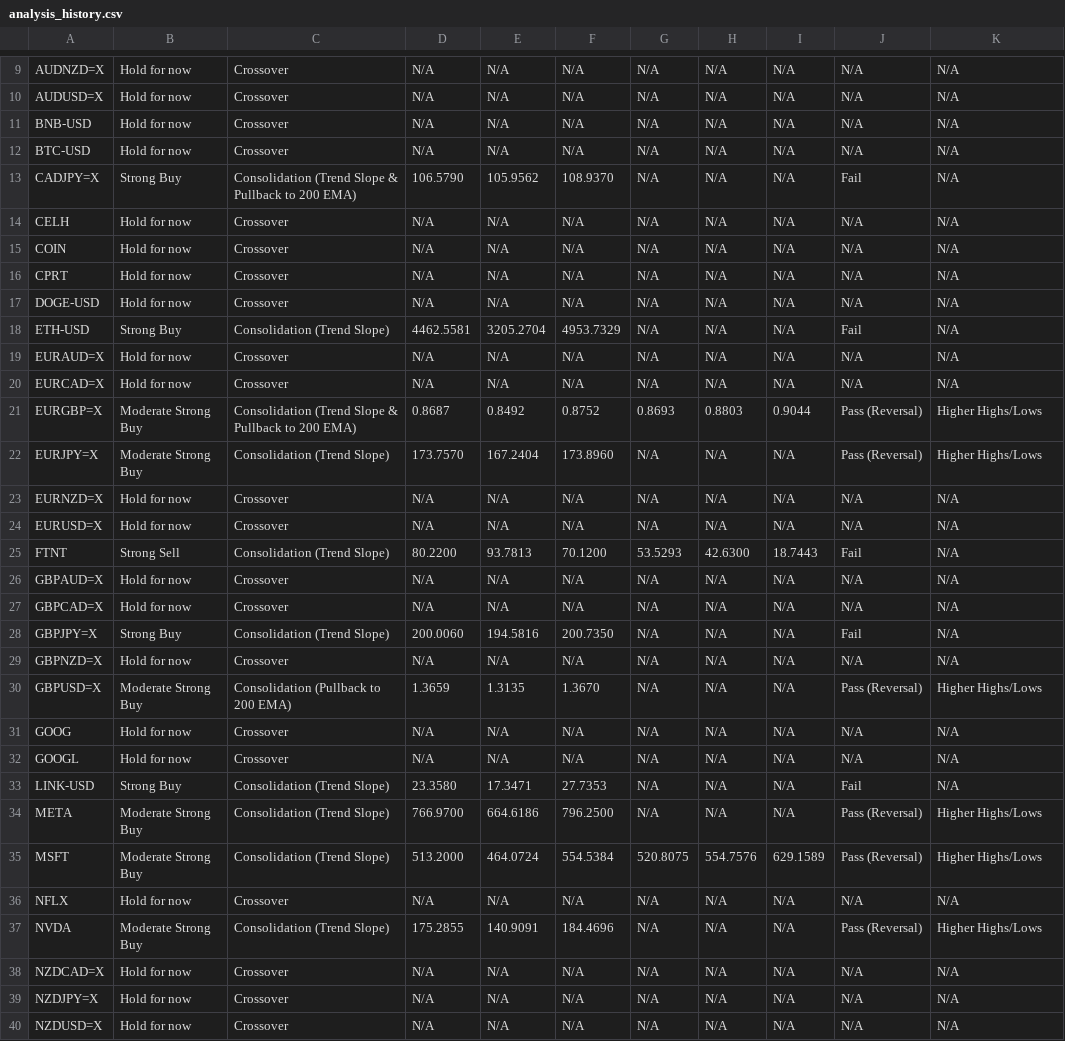
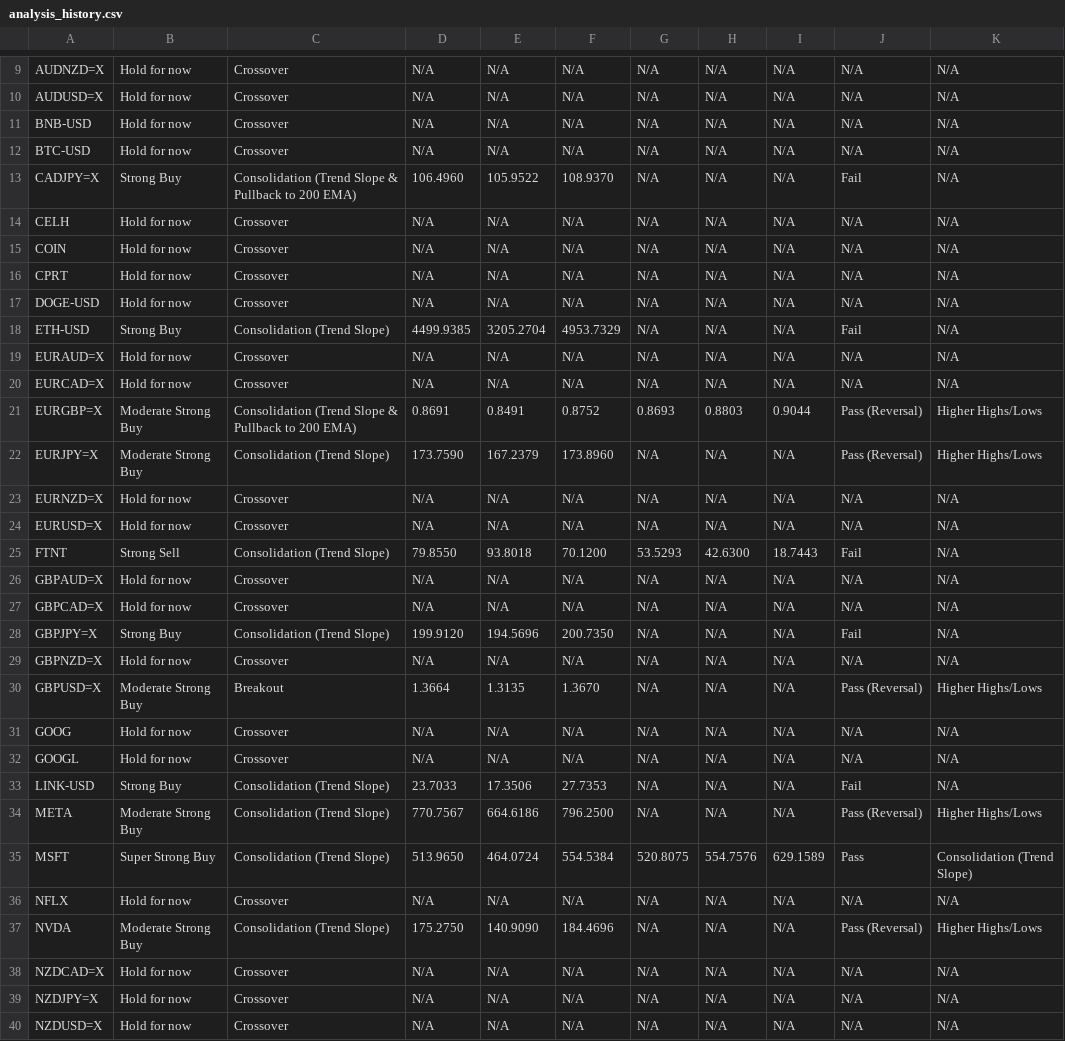
Before and after one commit to leongewv/automated-ticker-analyzer, a CSV file: analysis_history.csv, drawn as a sheet; only a part is shown, gaps mark what is left out; the diff covers the shown part only.

```diff
--- a/analysis_history.csv
+++ b/analysis_history.csv
@@ -12,3 +12,3 @@ BNB-USD,Hold for now,Crossover,N/A,N/A,N/A,N/A,N/A,N/A,N/A,N/A
 BTC-USD,Hold for now,Crossover,N/A,N/A,N/A,N/A,N/A,N/A,N/A,N/A
-CADJPY=X,Strong Buy,Consolidation (Trend Slope & Pullback to 200 EMA),106.5790,105.9562,108.9370,N/A,N/A,N/A,Fail,N/A
+CADJPY=X,Strong Buy,Consolidation (Trend Slope & Pullback to 200 EMA),106.4960,105.9522,108.9370,N/A,N/A,N/A,Fail,N/A
 CELH,Hold for now,Crossover,N/A,N/A,N/A,N/A,N/A,N/A,N/A,N/A
@@ -17,22 +17,22 @@ CPRT,Hold for now,Crossover,N/A,N/A,N/A,N/A,N/A,N/A,N/A,N/A
 DOGE-USD,Hold for now,Crossover,N/A,N/A,N/A,N/A,N/A,N/A,N/A,N/A
-ETH-USD,Strong Buy,Consolidation (Trend Slope),4462.5581,3205.2704,4953.7329,N/A,N/A,N/A,Fail,N/A
+ETH-USD,Strong Buy,Consolidation (Trend Slope),4499.9385,3205.2704,4953.7329,N/A,N/A,N/A,Fail,N/A
 EURAUD=X,Hold for now,Crossover,N/A,N/A,N/A,N/A,N/A,N/A,N/A,N/A
 EURCAD=X,Hold for now,Crossover,N/A,N/A,N/A,N/A,N/A,N/A,N/A,N/A
-EURGBP=X,Moderate Strong Buy,Consolidation (Trend Slope & Pullback to 200 EMA),0.8687,0.8492,0.8752,0.8693,0.8803,0.9044,Pass (Reversal),Higher Highs/Lows
-EURJPY=X,Moderate Strong Buy,Consolidation (Trend Slope),173.7570,167.2404,173.8960,N/A,N/A,N/A,Pass (Reversal),Higher Highs/Lows
+EURGBP=X,Moderate Strong Buy,Consolidation (Trend Slope & Pullback to 200 EMA),0.8691,0.8491,0.8752,0.8693,0.8803,0.9044,Pass (Reversal),Higher Highs/Lows
+EURJPY=X,Moderate Strong Buy,Consolidation (Trend Slope),173.7590,167.2379,173.8960,N/A,N/A,N/A,Pass (Reversal),Higher Highs/Lows
 EURNZD=X,Hold for now,Crossover,N/A,N/A,N/A,N/A,N/A,N/A,N/A,N/A
 EURUSD=X,Hold for now,Crossover,N/A,N/A,N/A,N/A,N/A,N/A,N/A,N/A
-FTNT,Strong Sell,Consolidation (Trend Slope),80.2200,93.7813,70.1200,53.5293,42.6300,18.7443,Fail,N/A
+FTNT,Strong Sell,Consolidation (Trend Slope),79.8550,93.8018,70.1200,53.5293,42.6300,18.7443,Fail,N/A
 GBPAUD=X,Hold for now,Crossover,N/A,N/A,N/A,N/A,N/A,N/A,N/A,N/A
 GBPCAD=X,Hold for now,Crossover,N/A,N/A,N/A,N/A,N/A,N/A,N/A,N/A
-GBPJPY=X,Strong Buy,Consolidation (Trend Slope),200.0060,194.5816,200.7350,N/A,N/A,N/A,Fail,N/A
+GBPJPY=X,Strong Buy,Consolidation (Trend Slope),199.9120,194.5696,200.7350,N/A,N/A,N/A,Fail,N/A
 GBPNZD=X,Hold for now,Crossover,N/A,N/A,N/A,N/A,N/A,N/A,N/A,N/A
-GBPUSD=X,Moderate Strong Buy,Consolidation (Pullback to 200 EMA),1.3659,1.3135,1.3670,N/A,N/A,N/A,Pass (Reversal),Higher Highs/Lows
+GBPUSD=X,Moderate Strong Buy,Breakout,1.3664,1.3135,1.3670,N/A,N/A,N/A,Pass (Reversal),Higher Highs/Lows
 GOOG,Hold for now,Crossover,N/A,N/A,N/A,N/A,N/A,N/A,N/A,N/A
 GOOGL,Hold for now,Crossover,N/A,N/A,N/A,N/A,N/A,N/A,N/A,N/A
-LINK-USD,Strong Buy,Consolidation (Trend Slope),23.3580,17.3471,27.7353,N/A,N/A,N/A,Fail,N/A
-META,Moderate Strong Buy,Consolidation (Trend Slope),766.9700,664.6186,796.2500,N/A,N/A,N/A,Pass (Reversal),Higher Highs/Lows
-MSFT,Moderate Strong Buy,Consolidation (Trend Slope),513.2000,464.0724,554.5384,520.8075,554.7576,629.1589,Pass (Reversal),Higher Highs/Lows
+LINK-USD,Strong Buy,Consolidation (Trend Slope),23.7033,17.3506,27.7353,N/A,N/A,N/A,Fail,N/A
+META,Moderate Strong Buy,Consolidation (Trend Slope),770.7567,664.6186,796.2500,N/A,N/A,N/A,Pass (Reversal),Higher Highs/Lows
+MSFT,Super Strong Buy,Consolidation (Trend Slope),513.9650,464.0724,554.5384,520.8075,554.7576,629.1589,Pass,Consolidation (Trend Slope)
 NFLX,Hold for now,Crossover,N/A,N/A,N/A,N/A,N/A,N/A,N/A,N/A
-NVDA,Moderate Strong Buy,Consolidation (Trend Slope),175.2855,140.9091,184.4696,N/A,N/A,N/A,Pass (Reversal),Higher Highs/Lows
+NVDA,Moderate Strong Buy,Consolidation (Trend Slope),175.2750,140.9090,184.4696,N/A,N/A,N/A,Pass (Reversal),Higher Highs/Lows
 NZDCAD=X,Hold for now,Crossover,N/A,N/A,N/A,N/A,N/A,N/A,N/A,N/A
```
Also changed, not shown: 11 edited cells elsewhere in this file.
